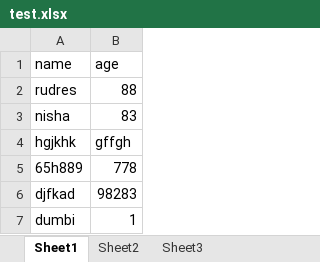
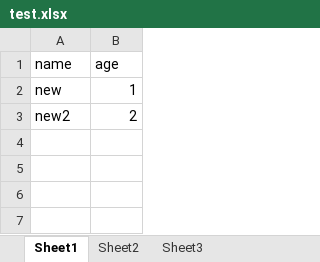
Before and after one commit to rudreshmp/To_Try, an Excel workbook: test.xlsx, sheet Sheet1, drawn as a sheet; values as stored, in another font and other column widths than the file's, no borders; removed rows and columns are numbered as before the commit, all else as after; the diff names each change by its address in the sheet, - before the commit and + after, or states it on an @@ line.

Commit message:
1n2 row

```diff
--- a/test.xlsx (sheet Sheet1)
+++ b/test.xlsx (sheet Sheet1)
-row 2: rudres | 88
-row 3: nisha | 83
-row 4: hgjkhk | gffgh
-row 5: 65h889 | 778
-row 6: djfkad | 98283
-A2 (name): dumbi
+A2 (name): new
+row 3: new2 | 2
```
